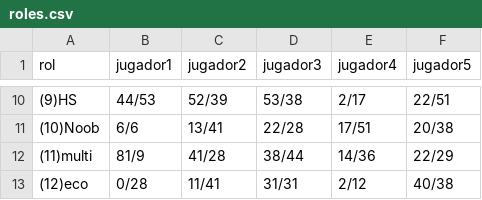
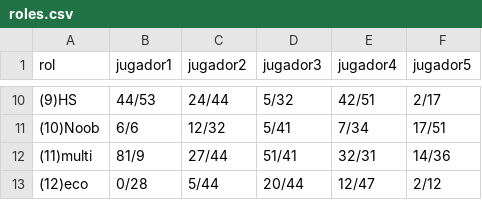
Before and after one commit to ecornejog/fantasy, a CSV file: roles.csv, drawn as a sheet; only a part is shown, gaps mark what is left out; the diff covers the shown part only.

```diff
--- a/roles.csv
+++ b/roles.csv
@@ -10,4 +10,4 @@ rol,jugador1,jugador2,jugador3,jugador4,jugador5
-(9)HS,44/53,52/39,53/38,2/17,22/51
-(10)Noob,6/6,13/41,22/28,17/51,20/38
-(11)multi,81/9,41/28,38/44,14/36,22/29
-(12)eco,0/28,11/41,31/31,2/12,40/38
+(9)HS,44/53,24/44,5/32,42/51,2/17
+(10)Noob,6/6,12/32,5/41,7/34,17/51
+(11)multi,81/9,27/44,51/41,32/31,14/36
+(12)eco,0/28,5/44,20/44,12/47,2/12
```
Also changed, not shown: 29 edited cells elsewhere in this file, boosters.csv, jugadores.csv, 1 other file.
